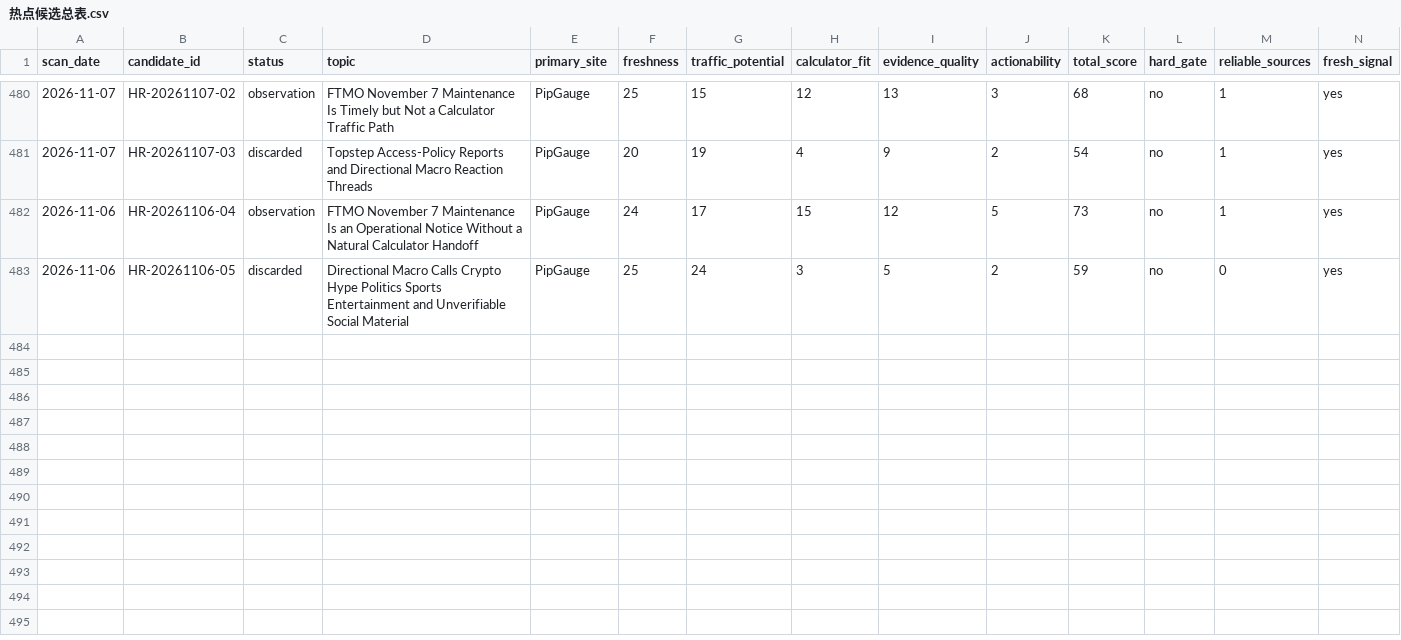
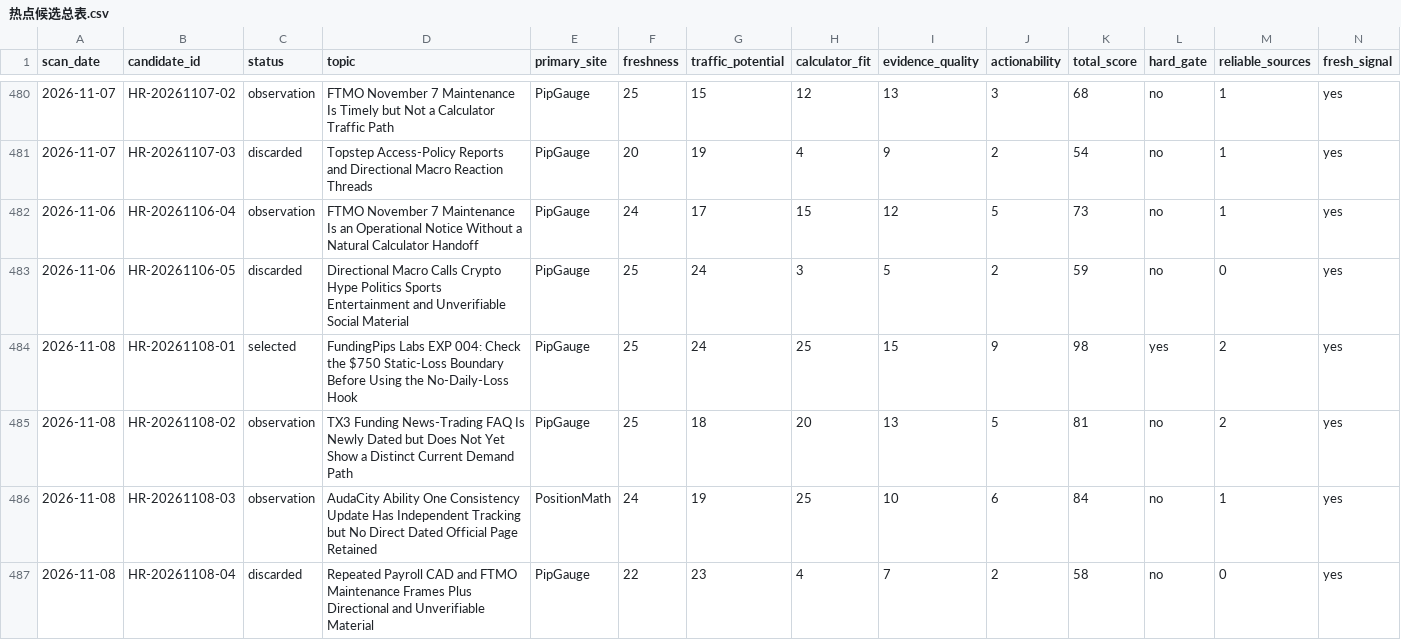
Before and after one commit to alastor8906/pipgauge-hotspot-radar-pages, a CSV file: 热点候选总表.csv, drawn as a sheet; only a part is shown, gaps mark what is left out; rows hold the shown columns only; the diff names each change by its address in the sheet, - before the commit and + after, or states it on an @@ line.

```diff
--- a/热点候选总表.csv
+++ b/热点候选总表.csv
+row 484: 2026-11-08 | HR-20261108-01 | selected | FundingPips Labs EXP 004: Check the $750 Static-Loss Boundary Before Using the No-Daily-Loss Hook | PipGauge | 25 | 24 | 25 | 15 | 9 | 98 | yes | 2 | yes
+row 485: 2026-11-08 | HR-20261108-02 | observation | TX3 Funding News-Trading FAQ Is Newly Dated but Does Not Yet Show a Distinct Current Demand Path | PipGauge | 25 | 18 | 20 | 13 | 5 | 81 | no | 2 | yes
+row 486: 2026-11-08 | HR-20261108-03 | observation | AudaCity Ability One Consistency Update Has Independent Tracking but No Direct Dated Official Page Retained | PositionMath | 24 | 19 | 25 | 10 | 6 | 84 | no | 1 | yes
+row 487: 2026-11-08 | HR-20261108-04 | discarded | Repeated Payroll CAD and FTMO Maintenance Frames Plus Directional and Unverifiable Material | PipGauge | 22 | 23 | 4 | 7 | 2 | 58 | no | 0 | yes
```
Also changed, not shown: 16 other files.
